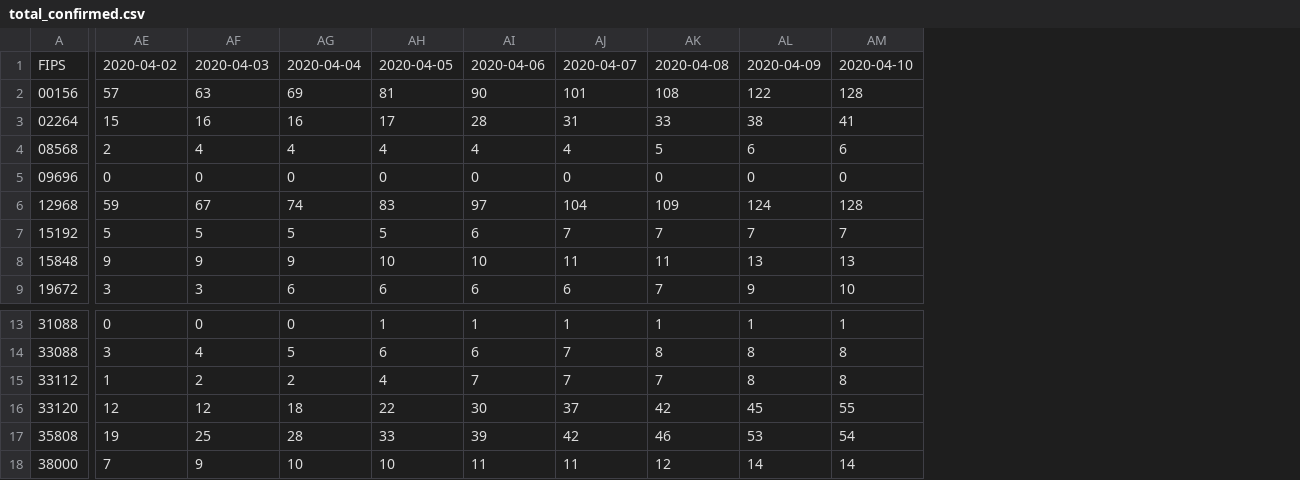
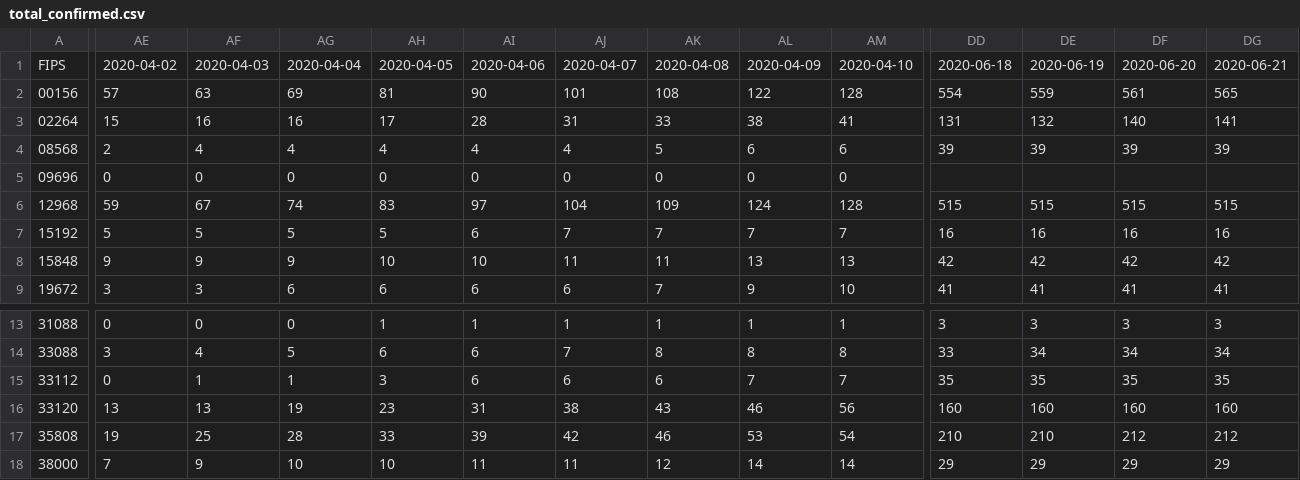
Before and after one commit to eloracm/montgomery-county-pa-covid, a CSV file: total_confirmed.csv, drawn as a sheet; only a part is shown, gaps mark what is left out; the diff covers the shown part only; the diff names each change by its address in the sheet, - before the commit and + after, or states it on an @@ line.

```diff
--- a/total_confirmed.csv
+++ b/total_confirmed.csv
+column DD, rows 1-9: 2020-06-18 | 554 | 131 | 39 |  | 515 | 16 | 42 | 41; rows 13-18: 3 | 33 | 35 | 160 | 210 | 29
+column DE, rows 1-9: 2020-06-19 | 559 | 132 | 39 |  | 515 | 16 | 42 | 41; rows 13-18: 3 | 34 | 35 | 160 | 210 | 29
+column DF, rows 1-9: 2020-06-20 | 561 | 140 | 39 |  | 515 | 16 | 42 | 41; rows 13-18: 3 | 34 | 35 | 160 | 212 | 29
+column DG, rows 1-9: 2020-06-21 | 565 | 141 | 39 |  | 515 | 16 | 42 | 41; rows 13-18: 3 | 34 | 35 | 160 | 212 | 29
-AE15: 1
+AE15: 0
-AF15: 2
+AF15: 1
-AG15: 2
+AG15: 1
-AH15: 4
+AH15: 3
-AI15: 7
+AI15: 6
-AJ15: 7
+AJ15: 6
-AK15: 7
+AK15: 6
-AL15: 8
+AL15: 7
-AM15: 8
+AM15: 7
-AE16: 12
+AE16: 13
-AF16: 12
+AF16: 13
-AG16: 18
+AG16: 19
-AH16: 22
+AH16: 23
-AI16: 30
+AI16: 31
-AJ16: 37
+AJ16: 38
-AK16: 42
+AK16: 43
-AL16: 45
+AL16: 46
-AM16: 55
+AM16: 56
```
Also changed, not shown: 137 edited cells elsewhere in this file, total_deaths.csv.
